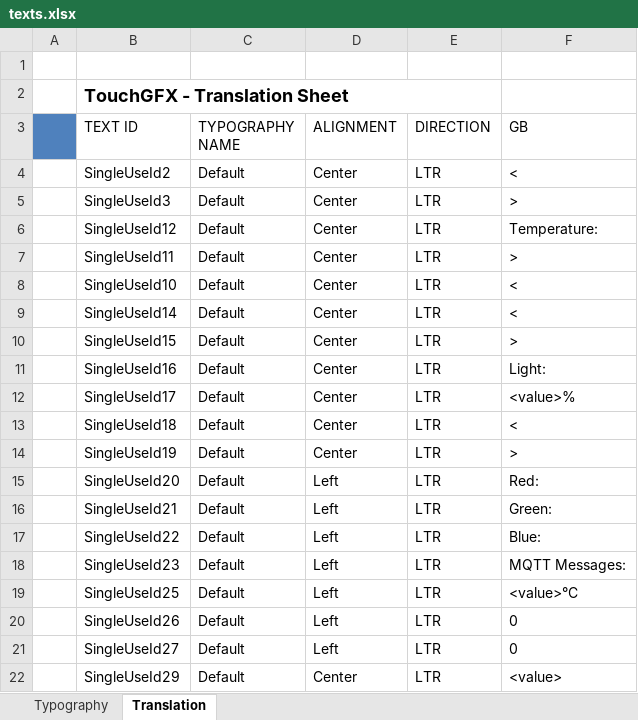
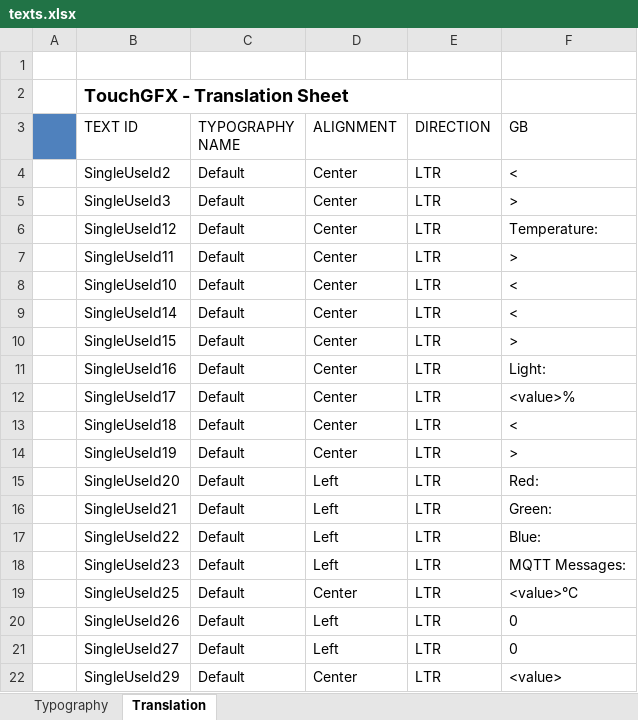
Before and after one commit to lnarolski/STM32F4_MQTTdemo, an Excel workbook: Project/TouchGFX/assets/texts/texts.xlsx, sheet Translation, drawn as a sheet; values as stored, in another font and other column widths than the file's, no borders; the diff names each change by its address in the sheet, - before the commit and + after, or states it on an @@ line.

Commit message:
Added code for ESP32, added sending measured values to broker from LightScreen and TempScreen pages

```diff
--- a/Project/TouchGFX/assets/texts/texts.xlsx (sheet Translation)
+++ b/Project/TouchGFX/assets/texts/texts.xlsx (sheet Translation)
-D19 (ALIGNMENT): Left
+D19 (ALIGNMENT): Center
```
Also changed, not shown: 29 other files.
